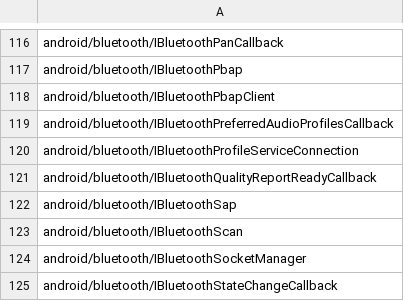
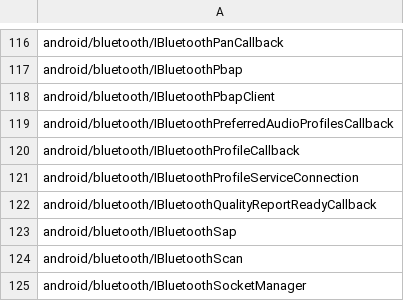
Before and after one commit to msft-mirror-aosp/platform.prebuilts.module_sdk.Bluetooth, a CSV file: current/hiddenapi/signature-patterns.csv, drawn as a sheet; only a part is shown, gaps mark what is left out; the shorter side is filled out with more unchanged rows.

Commit message:
DO NOT MERGE: Drop prebuilt files to android source tree.
The following files have been updated as part of this change:

current/Android.bp
current/snapshot-creation-build-number.txt
current/compat_configs/framework-bluetooth-compat-config/framework-bluetooth-compat-config_meta.xml
current/compat_configs/bluetoothapk-platform-compat-config/bluetoothapk-platform-compat-config_meta.xml
current/compat_configs/bluetooth-compat-config/bluetooth-compat-config_meta.xml
current/java_systemserver_libs/snapshot/jars/are/invalid/service-bluetooth.jar
current/hiddenapi/annotation-flags.csv
current/hiddenapi/filtered-flags.csv
current/hiddenapi/filtered-stub-flags.csv
current/hiddenapi/hiddenapi-max-target-r-low-priority.txt
current/hiddenapi/hiddenapi-unsupported.txt
current/hiddenapi/index.csv
current/hiddenapi/metadata.csv
current/hiddenapi/signature-patterns.csv
current/licenses/build/soong/licenses/LICENSE
current/licenses/build/soong/licenses/opensourcerequest
current/sdk_library/system/framework-bluetooth-removed.txt
current/sdk_library/system/framework-bluetooth-stubs.jar
current/sdk_library/system/framework-bluetooth.srcjar
current/sdk_library/system/framework-bluetooth.txt
current/sdk_library/system/framework-bluetooth_annotations.zip
current/sdk_library/public/framework-bluetooth-removed.txt
current/sdk_library/public/framework-bluetooth-stubs.jar
current/sdk_library/public/framework-bluetooth.srcjar
current/sdk_library/public/framework-bluetooth.txt
current/sdk_library/public/framework-bluetooth_annotations.zip
current/sdk_library/module-lib/framework-bluetooth-removed.txt
current/sdk_library/module-lib/framework-bluetooth-stubs.jar
current/sdk_library/module-lib/framework-bluetooth.srcjar
current/sdk_library/module-lib/framework-bluetooth.txt
current/sdk_library/module-lib/framework-bluetooth_annotations.zip

Built here: ab/14029480

This build IS suitable for public release.

The change is generated with prebuilt drop tool.

Test: presubmit
Bug: 442545790
Flag: build.RELEASE_APEX_CONTRIBUTIONS_BLUETOOTH
Change-Id: I29805959276bc669db537279fa36edd1a310bfd2

```diff
--- a/current/hiddenapi/signature-patterns.csv
+++ b/current/hiddenapi/signature-patterns.csv
@@ -119,2 +119,3 @@ android/bluetooth/IBluetoothPbapClient
 android/bluetooth/IBluetoothPreferredAudioProfilesCallback
+android/bluetooth/IBluetoothProfileCallback
 android/bluetooth/IBluetoothProfileServiceConnection
```
Also changed, not shown: current/hiddenapi/filtered-flags.csv, current/hiddenapi/filtered-stub-flags.csv, 6 other files.
